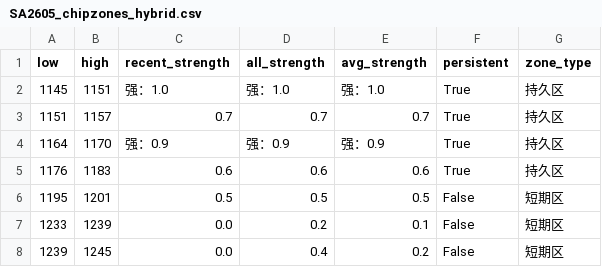
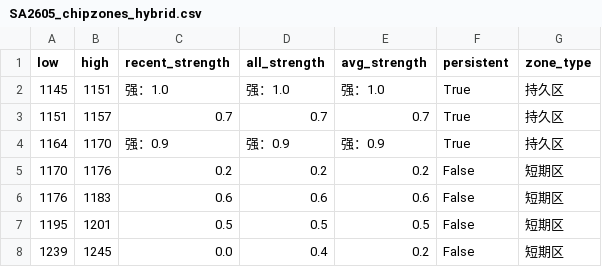
Before and after one commit to CMUJIN/trading, a CSV file: docs/SA2605/SA2605_chipzones_hybrid.csv, drawn as a sheet.

```diff
--- a/docs/SA2605/SA2605_chipzones_hybrid.csv
+++ b/docs/SA2605/SA2605_chipzones_hybrid.csv
@@ -4,5 +4,5 @@
 1164,1170,强：0.9,强：0.9,强：0.9,True,持久区
-1176,1183,0.6,0.6,0.6,True,持久区
+1170,1176,0.2,0.2,0.2,False,短期区
+1176,1183,0.6,0.6,0.6,False,短期区
 1195,1201,0.5,0.5,0.5,False,短期区
-1233,1239,0.0,0.2,0.1,False,短期区
 1239,1245,0.0,0.4,0.2,False,短期区
```
Also changed, not shown: docs/C2603/C2603_chipzones_hybrid.csv, 8 other files.
